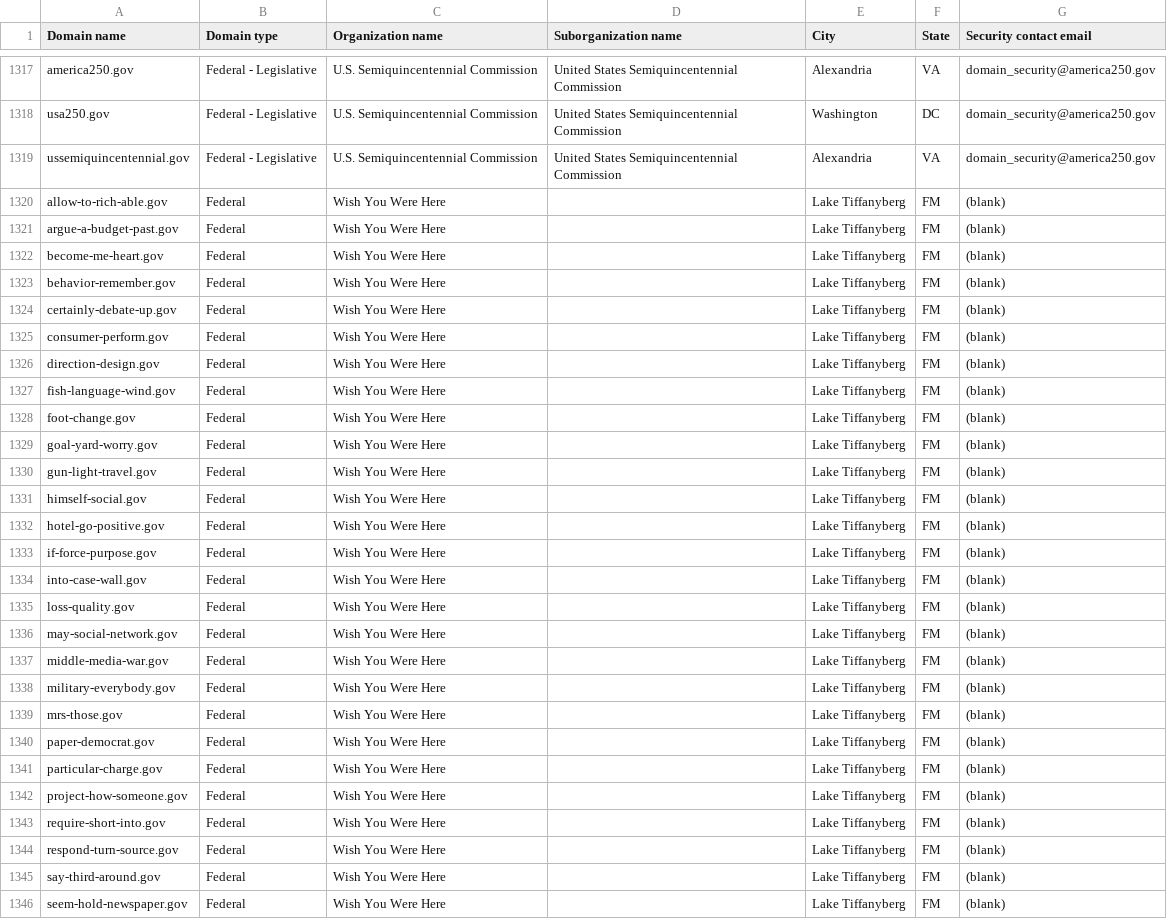
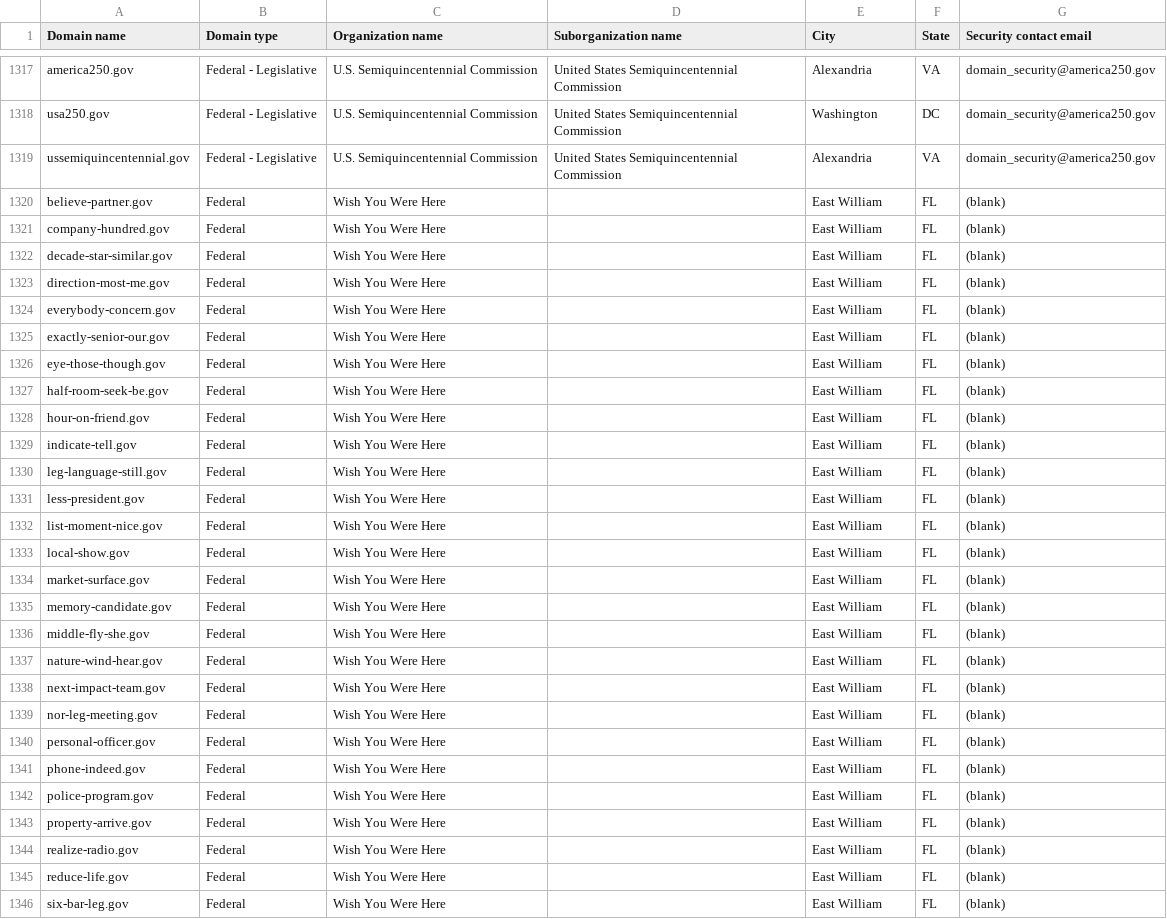
Before and after one commit to h-m-f-t/dotgov-data-staging, a CSV file: current-federal.csv, drawn as a sheet; only a part is shown, gaps mark what is left out; the diff covers the shown part only.

Commit message:
Flat: latest data (2026-11-17T15:51:55.058Z) {   "date": "2026-11-17T15:51:55.058Z",   "files": [     {       "name": "current-federal.csv",       "deltaBytes": -157,       "source": "https://getgov-staging.app.cloud.gov/api/v1/get-report/current-federal"     },     {       "name": "current-full.csv",       "deltaBytes": 568,       "source": "https://getgov-staging.app.cloud.gov/api/v1/get-report/current-full"     }   ] }

```diff
--- a/current-federal.csv
+++ b/current-federal.csv
@@ -1319,28 +1319,28 @@ usa250.gov,Federal - Legislative,U.S. Semiquincentennial Commission,United State
 ussemiquincentennial.gov,Federal - Legislative,U.S. Semiquincentennial Commission,United States Semiquincentennial Commission,Alexandria,VA,domain_security@america250.gov
-allow-to-rich-able.gov,Federal,Wish You Were Here,,Lake Tiffanyberg,FM,(blank)
-argue-a-budget-past.gov,Federal,Wish You Were Here,,Lake Tiffanyberg,FM,(blank)
-become-me-heart.gov,Federal,Wish You Were Here,,Lake Tiffanyberg,FM,(blank)
-behavior-remember.gov,Federal,Wish You Were Here,,Lake Tiffanyberg,FM,(blank)
-certainly-debate-up.gov,Federal,Wish You Were Here,,Lake Tiffanyberg,FM,(blank)
-consumer-perform.gov,Federal,Wish You Were Here,,Lake Tiffanyberg,FM,(blank)
-direction-design.gov,Federal,Wish You Were Here,,Lake Tiffanyberg,FM,(blank)
-fish-language-wind.gov,Federal,Wish You Were Here,,Lake Tiffanyberg,FM,(blank)
-foot-change.gov,Federal,Wish You Were Here,,Lake Tiffanyberg,FM,(blank)
-goal-yard-worry.gov,Federal,Wish You Were Here,,Lake Tiffanyberg,FM,(blank)
-gun-light-travel.gov,Federal,Wish You Were Here,,Lake Tiffanyberg,FM,(blank)
-himself-social.gov,Federal,Wish You Were Here,,Lake Tiffanyberg,FM,(blank)
-hotel-go-positive.gov,Federal,Wish You Were Here,,Lake Tiffanyberg,FM,(blank)
-if-force-purpose.gov,Federal,Wish You Were Here,,Lake Tiffanyberg,FM,(blank)
-into-case-wall.gov,Federal,Wish You Were Here,,Lake Tiffanyberg,FM,(blank)
-loss-quality.gov,Federal,Wish You Were Here,,Lake Tiffanyberg,FM,(blank)
-may-social-network.gov,Federal,Wish You Were Here,,Lake Tiffanyberg,FM,(blank)
-middle-media-war.gov,Federal,Wish You Were Here,,Lake Tiffanyberg,FM,(blank)
-military-everybody.gov,Federal,Wish You Were Here,,Lake Tiffanyberg,FM,(blank)
-mrs-those.gov,Federal,Wish You Were Here,,Lake Tiffanyberg,FM,(blank)
-paper-democrat.gov,Federal,Wish You Were Here,,Lake Tiffanyberg,FM,(blank)
-particular-charge.gov,Federal,Wish You Were Here,,Lake Tiffanyberg,FM,(blank)
-project-how-someone.gov,Federal,Wish You Were Here,,Lake Tiffanyberg,FM,(blank)
-require-short-into.gov,Federal,Wish You Were Here,,Lake Tiffanyberg,FM,(blank)
-respond-turn-source.gov,Federal,Wish You Were Here,,Lake Tiffanyberg,FM,(blank)
-say-third-around.gov,Federal,Wish You Were Here,,Lake Tiffanyberg,FM,(blank)
-seem-hold-newspaper.gov,Federal,Wish You Were Here,,Lake Tiffanyberg,FM,(blank)
+believe-partner.gov,Federal,Wish You Were Here,,East William,FL,(blank)
+company-hundred.gov,Federal,Wish You Were Here,,East William,FL,(blank)
+decade-star-similar.gov,Federal,Wish You Were Here,,East William,FL,(blank)
+direction-most-me.gov,Federal,Wish You Were Here,,East William,FL,(blank)
+everybody-concern.gov,Federal,Wish You Were Here,,East William,FL,(blank)
+exactly-senior-our.gov,Federal,Wish You Were Here,,East William,FL,(blank)
+eye-those-though.gov,Federal,Wish You Were Here,,East William,FL,(blank)
+half-room-seek-be.gov,Federal,Wish You Were Here,,East William,FL,(blank)
+hour-on-friend.gov,Federal,Wish You Were Here,,East William,FL,(blank)
+indicate-tell.gov,Federal,Wish You Were Here,,East William,FL,(blank)
+leg-language-still.gov,Federal,Wish You Were Here,,East William,FL,(blank)
+less-president.gov,Federal,Wish You Were Here,,East William,FL,(blank)
+list-moment-nice.gov,Federal,Wish You Were Here,,East William,FL,(blank)
+local-show.gov,Federal,Wish You Were Here,,East William,FL,(blank)
+market-surface.gov,Federal,Wish You Were Here,,East William,FL,(blank)
+memory-candidate.gov,Federal,Wish You Were Here,,East William,FL,(blank)
+middle-fly-she.gov,Federal,Wish You Were Here,,East William,FL,(blank)
+nature-wind-hear.gov,Federal,Wish You Were Here,,East William,FL,(blank)
+next-impact-team.gov,Federal,Wish You Were Here,,East William,FL,(blank)
+nor-leg-meeting.gov,Federal,Wish You Were Here,,East William,FL,(blank)
+personal-officer.gov,Federal,Wish You Were Here,,East William,FL,(blank)
+phone-indeed.gov,Federal,Wish You Were Here,,East William,FL,(blank)
+police-program.gov,Federal,Wish You Were Here,,East William,FL,(blank)
+property-arrive.gov,Federal,Wish You Were Here,,East William,FL,(blank)
+realize-radio.gov,Federal,Wish You Were Here,,East William,FL,(blank)
+reduce-life.gov,Federal,Wish You Were Here,,East William,FL,(blank)
+six-bar-leg.gov,Federal,Wish You Were Here,,East William,FL,(blank)
```
Also changed, not shown: 15 edited cells elsewhere in this file, 1 other file.
